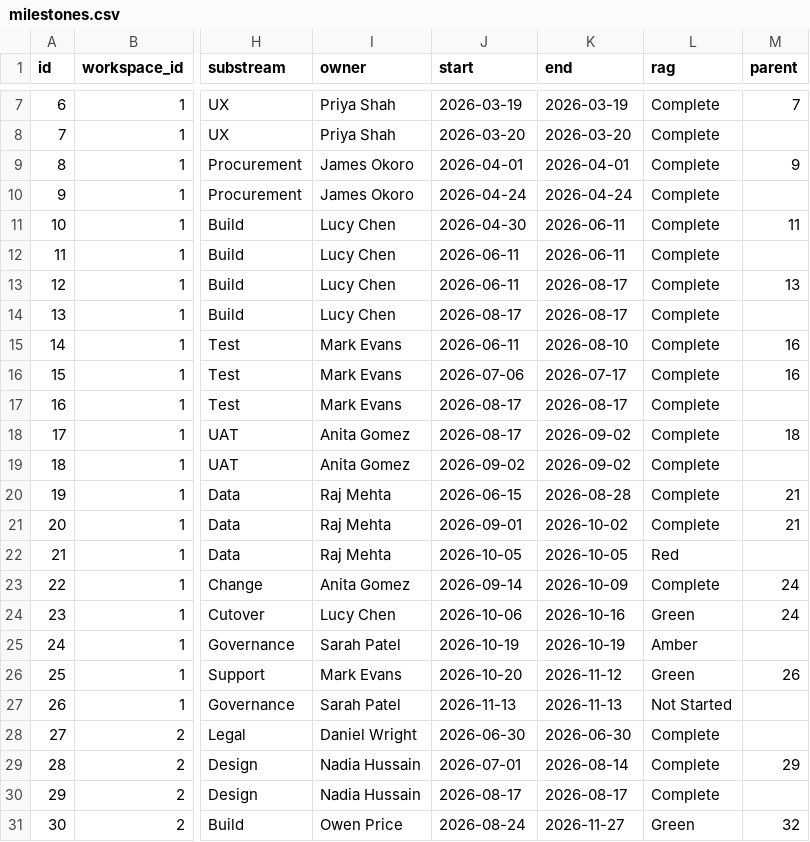
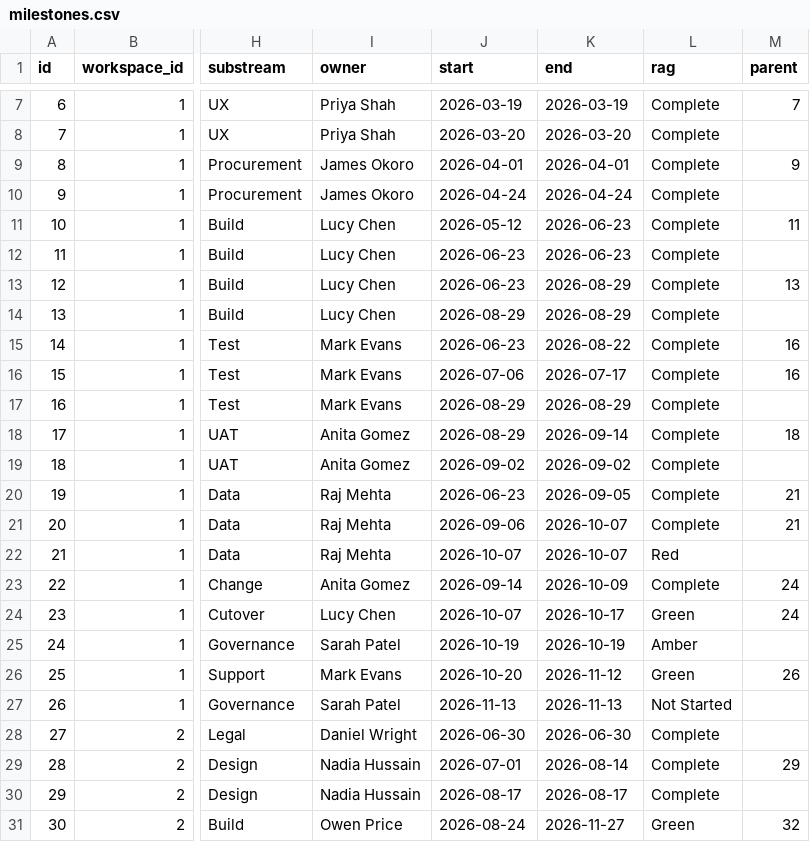
Before and after one commit to miksmitty/Milestone-Tracker, a CSV file: milestones.csv, drawn as a sheet; only a part is shown, gaps mark what is left out; the diff names each change by its address in the sheet, - before the commit and + after, or states it on an @@ line.

```diff
--- a/milestones.csv
+++ b/milestones.csv
-J11 (start): 2026-04-30
+J11 (start): 2026-05-12
-K11:K12 (end): 2026-06-11
+K11:K12 (end): 2026-06-23
-J12:J13 (start): 2026-06-11
+J12:J13 (start): 2026-06-23
-K13:K14 (end): 2026-08-17
+K13:K14 (end): 2026-08-29
-J14 (start): 2026-08-17
+J14 (start): 2026-08-29
-J15 (start): 2026-06-11
+J15 (start): 2026-06-23
-K15 (end): 2026-08-10
+K15 (end): 2026-08-22
-J17:J18 (start): 2026-08-17
+J17:J18 (start): 2026-08-29
-K17 (end): 2026-08-17
+K17 (end): 2026-08-29
-K18 (end): 2026-09-02
+K18 (end): 2026-09-14
-J20 (start): 2026-06-15
+J20 (start): 2026-06-23
-K20 (end): 2026-08-28
+K20 (end): 2026-09-05
-J21 (start): 2026-09-01
+J21 (start): 2026-09-06
-K21 (end): 2026-10-02
+K21 (end): 2026-10-07
-J22 (start): 2026-10-05
+J22 (start): 2026-10-07
-K22 (end): 2026-10-05
+K22 (end): 2026-10-07
-J24 (start): 2026-10-06
+J24 (start): 2026-10-07
-K24 (end): 2026-10-16
+K24 (end): 2026-10-17
```
Also changed, not shown: date-changes.csv.
